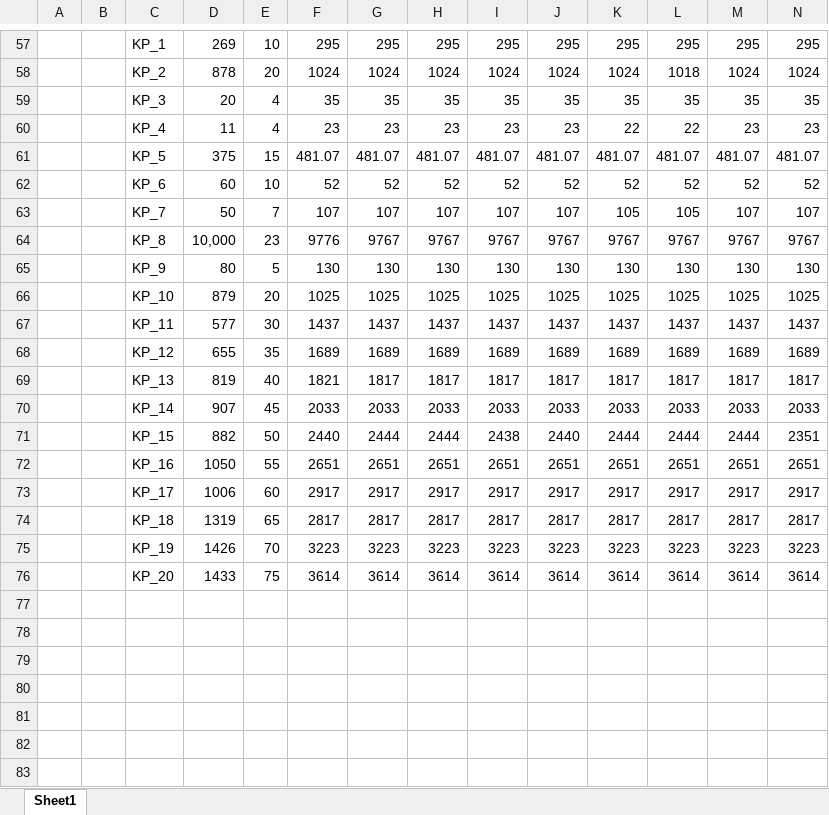
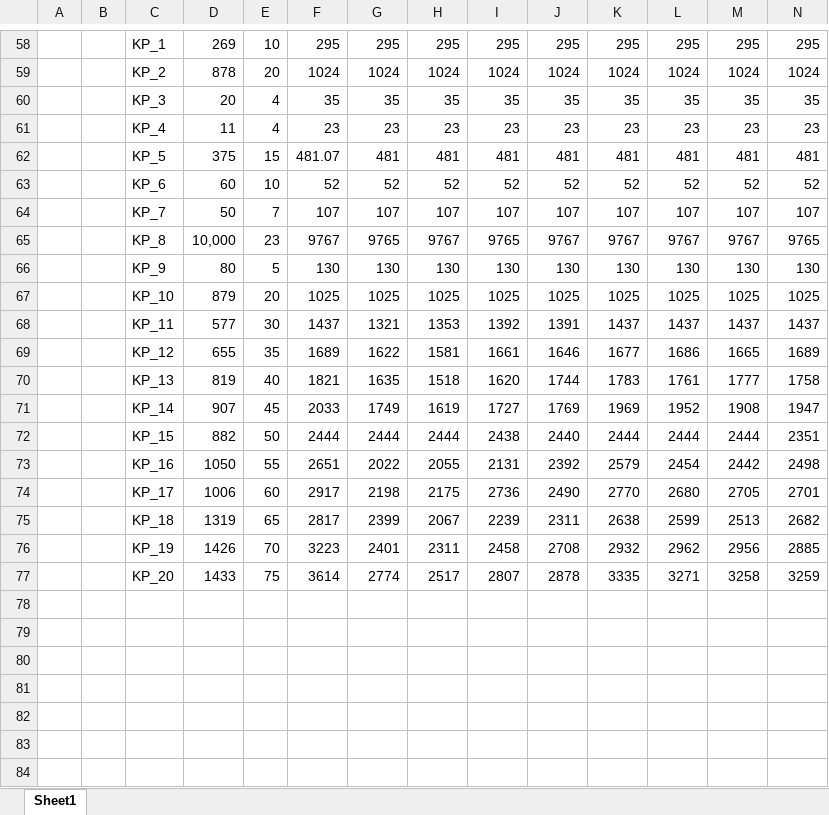
Before and after one commit to NekoSilverFox/Binary-Equilibrium-OA, an Excel workbook: result/result.xlsx, sheet Sheet1, drawn as a sheet; only a part is shown, gaps mark what is left out; values as stored, in another font and other column widths than the file's, no cell formats; charts and pictures and conditional formats not drawn; removed rows and columns are numbered as before the commit, all else as after; the diff covers the shown part only; the diff names each change by its address in the sheet, - before the commit and + after, or states it on an @@ line.

```diff
--- a/result/result.xlsx (sheet Sheet1)
+++ b/result/result.xlsx (sheet Sheet1)
-L59: 1018
+L59: 1024
-K61: 22
+K61: 23
-L61: 22
+L61: 23
-row 61:  |  | KP_5 | 375 | 15 | 481.07 | 481.07 | 481.07 | 481.07 | 481.07 | 481.07 | 481.07 | 481.07 | 481.07
+row 62:  |  | KP_5 | 375 | 15 | 481.07 | 481 | 481 | 481 | 481 | 481 | 481 | 481 | 481
-K64: 105
+K64: 107
-L64: 105
+L64: 107
-F65: 9776
+F65: 9767
-G65: 9767
+G65: 9765
-I65: 9767
+I65: 9765
-N65: 9767
+N65: 9765
-G68: 1437
+G68: 1321
-H68: 1437
+H68: 1353
-I68: 1437
+I68: 1392
-J68: 1437
+J68: 1391
-row 68:  |  | KP_12 | 655 | 35 | 1689 | 1689 | 1689 | 1689 | 1689 | 1689 | 1689 | 1689 | 1689
-row 69:  |  | KP_13 | 819 | 40 | 1821 | 1817 | 1817 | 1817 | 1817 | 1817 | 1817 | 1817 | 1817
-row 70:  |  | KP_14 | 907 | 45 | 2033 | 2033 | 2033 | 2033 | 2033 | 2033 | 2033 | 2033 | 2033
+row 69:  |  | KP_12 | 655 | 35 | 1689 | 1622 | 1581 | 1661 | 1646 | 1677 | 1686 | 1665 | 1689
+row 70:  |  | KP_13 | 819 | 40 | 1821 | 1635 | 1518 | 1620 | 1744 | 1783 | 1761 | 1777 | 1758
+row 71:  |  | KP_14 | 907 | 45 | 2033 | 1749 | 1619 | 1727 | 1769 | 1969 | 1952 | 1908 | 1947
-F72: 2440
+F72: 2444
-row 72:  |  | KP_16 | 1050 | 55 | 2651 | 2651 | 2651 | 2651 | 2651 | 2651 | 2651 | 2651 | 2651
-row 73:  |  | KP_17 | 1006 | 60 | 2917 | 2917 | 2917 | 2917 | 2917 | 2917 | 2917 | 2917 | 2917
-row 74:  |  | KP_18 | 1319 | 65 | 2817 | 2817 | 2817 | 2817 | 2817 | 2817 | 2817 | 2817 | 2817
-row 75:  |  | KP_19 | 1426 | 70 | 3223 | 3223 | 3223 | 3223 | 3223 | 3223 | 3223 | 3223 | 3223
-row 76:  |  | KP_20 | 1433 | 75 | 3614 | 3614 | 3614 | 3614 | 3614 | 3614 | 3614 | 3614 | 3614
+row 73:  |  | KP_16 | 1050 | 55 | 2651 | 2022 | 2055 | 2131 | 2392 | 2579 | 2454 | 2442 | 2498
+row 74:  |  | KP_17 | 1006 | 60 | 2917 | 2198 | 2175 | 2736 | 2490 | 2770 | 2680 | 2705 | 2701
+row 75:  |  | KP_18 | 1319 | 65 | 2817 | 2399 | 2067 | 2239 | 2311 | 2638 | 2599 | 2513 | 2682
+row 76:  |  | KP_19 | 1426 | 70 | 3223 | 2401 | 2311 | 2458 | 2708 | 2932 | 2962 | 2956 | 2885
+row 77:  |  | KP_20 | 1433 | 75 | 3614 | 2774 | 2517 | 2807 | 2878 | 3335 | 3271 | 3258 | 3259
```
Also changed, not shown: 45 added rows, 44 removed rows and 1 edited cell elsewhere in this sheet, cell formats, charts or pictures, 9 other files.
